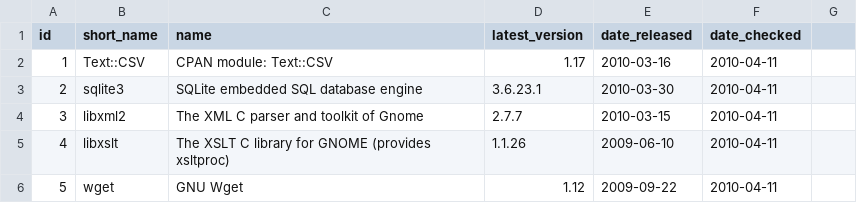
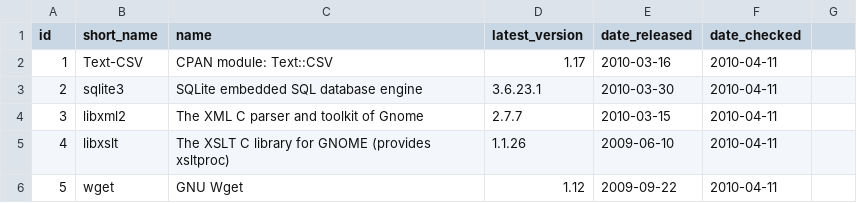
Before and after one commit to troywill/shilohSchema, a CSV file: 2010_spring/csv/packages.csv, drawn as a sheet; only a part is shown.

Commit message:
modified:   packages.csv

```diff
--- a/2010_spring/csv/packages.csv
+++ b/2010_spring/csv/packages.csv
@@ -1,3 +1,3 @@
 id,short_name,name,latest_version,date_released,date_checked
-1,Text::CSV,"CPAN module: Text::CSV",1.17,2010-03-16,2010-04-11
+1,Text-CSV,"CPAN module: Text::CSV",1.17,2010-03-16,2010-04-11
 2,sqlite3,"SQLite embedded SQL database engine",3.6.23.1,2010-03-30,2010-04-11
```
